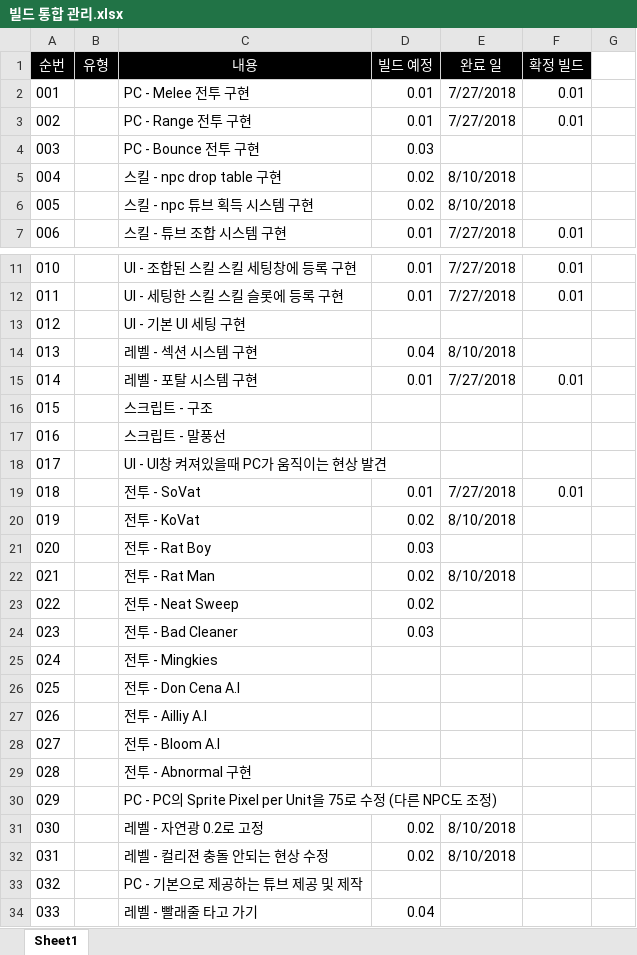
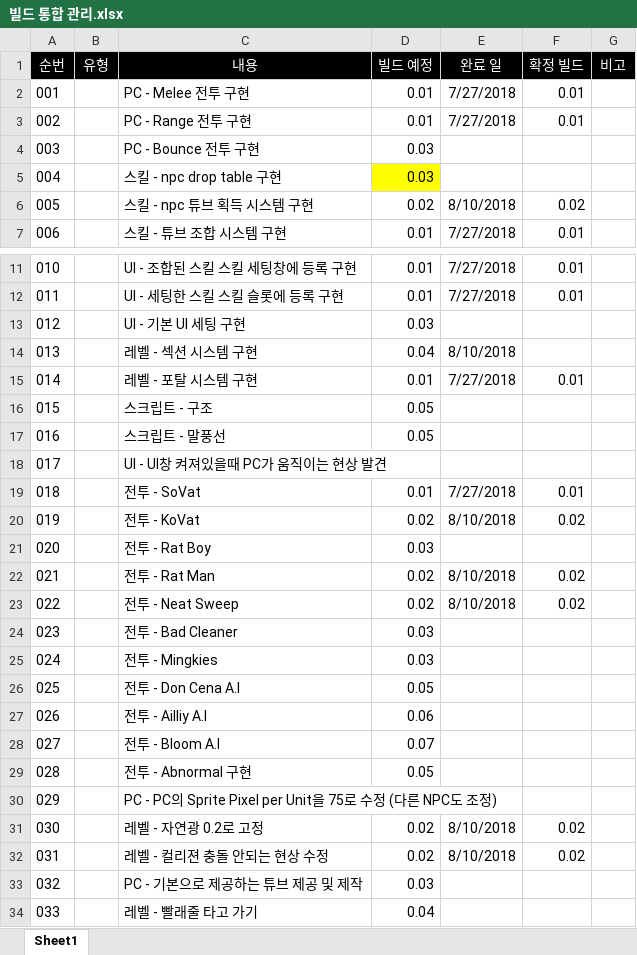
Before and after one commit to WolfPack-1/2D-Side-View-Roguelike, an Excel workbook: DesignDocs/빌드 통합 관리.xlsx, sheet Sheet1, drawn as a sheet; only a part is shown, gaps mark what is left out; values as stored, in another font and other column widths than the file's, no borders; the diff covers the shown part only; the diff names each change by its address in the sheet, - before the commit and + after, or states it on an @@ line.

```diff
--- a/DesignDocs/빌드 통합 관리.xlsx (sheet Sheet1)
+++ b/DesignDocs/빌드 통합 관리.xlsx (sheet Sheet1)
-G1: (empty)
+G1: 비고
-G1 fill: none
+G1 fill: #000000
-D5 (빌드 예정): 0.02
+D5 (빌드 예정): 0.03
-D5 fill: none
+D5 fill: #FFFF00
-E5 (완료 일): 8/10/2018
+E5 (완료 일): (empty)
-F6 (확정 빌드): (empty)
+F6 (확정 빌드): 0.02
-D13 (빌드 예정): (empty)
+D13 (빌드 예정): 0.03
-D16:D17 (빌드 예정): (empty)
+D16:D17 (빌드 예정): 0.05
-F20 (확정 빌드): (empty)
+F20 (확정 빌드): 0.02
-F22:F23 (확정 빌드): (empty)
+F22:F23 (확정 빌드): 0.02
-E23 (완료 일): (empty)
+E23 (완료 일): 8/10/2018
-D25 (빌드 예정): (empty)
+D25 (빌드 예정): 0.03
-D26 (빌드 예정): (empty)
+D26 (빌드 예정): 0.05
-D27 (빌드 예정): (empty)
+D27 (빌드 예정): 0.06
-D28 (빌드 예정): (empty)
+D28 (빌드 예정): 0.07
-D29 (빌드 예정): (empty)
+D29 (빌드 예정): 0.05
-F31:F32 (확정 빌드): (empty)
+F31:F32 (확정 빌드): 0.02
-D33 (빌드 예정): (empty)
+D33 (빌드 예정): 0.03
```
Also changed, not shown: 15 added rows, 9 edited cells and row numbers in column A elsewhere in this sheet, DesignDocs/VariableData/Npc.xlsx, 33 other files.
